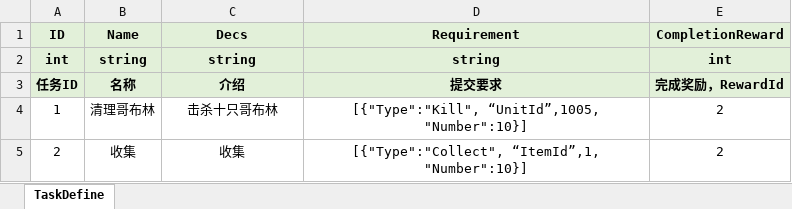
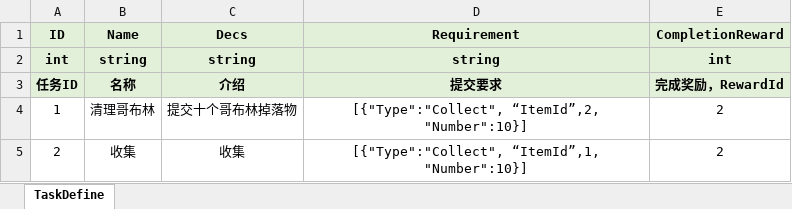
Before and after one commit to fuyouawa/MMORPG, an Excel workbook: SERVER/Common/Data/excel/TaskDefine.xlsx, sheet TaskDefine, drawn as a sheet; values as stored, in another font and other column widths than the file's, no borders; the diff names each change by its address in the sheet, - before the commit and + after, or states it on an @@ line.

```diff
--- a/SERVER/Common/Data/excel/TaskDefine.xlsx (sheet TaskDefine)
+++ b/SERVER/Common/Data/excel/TaskDefine.xlsx (sheet TaskDefine)
-C4 (Decs): 击杀十只哥布林
+C4 (Decs): 提交十个哥布林掉落物
-D4 (Requirement): [{"Type":"Kill", “UnitId”,1005, "Number":10}]
+D4 (Requirement): [{"Type":"Collect", “ItemId”,2, "Number":10}]
```
Also changed, not shown: 5 other files.
